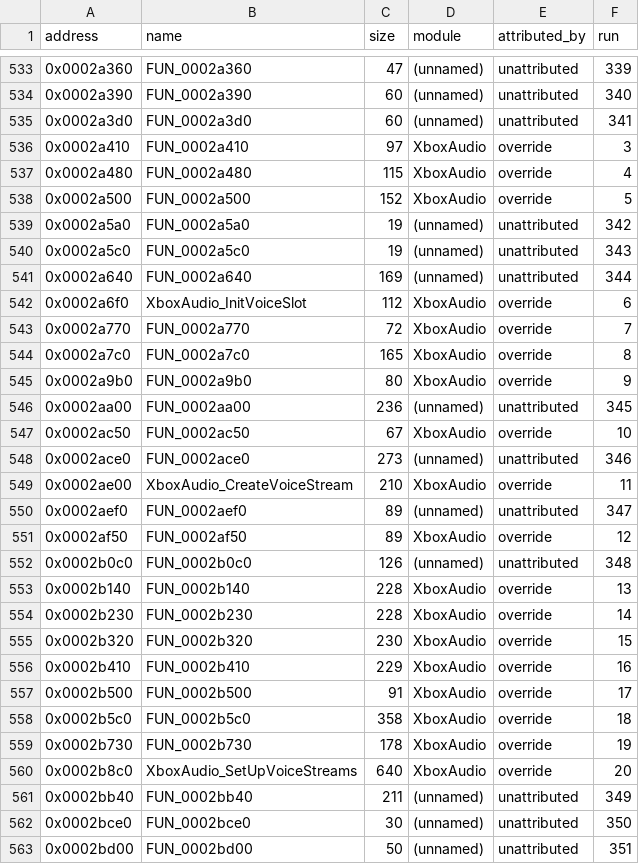
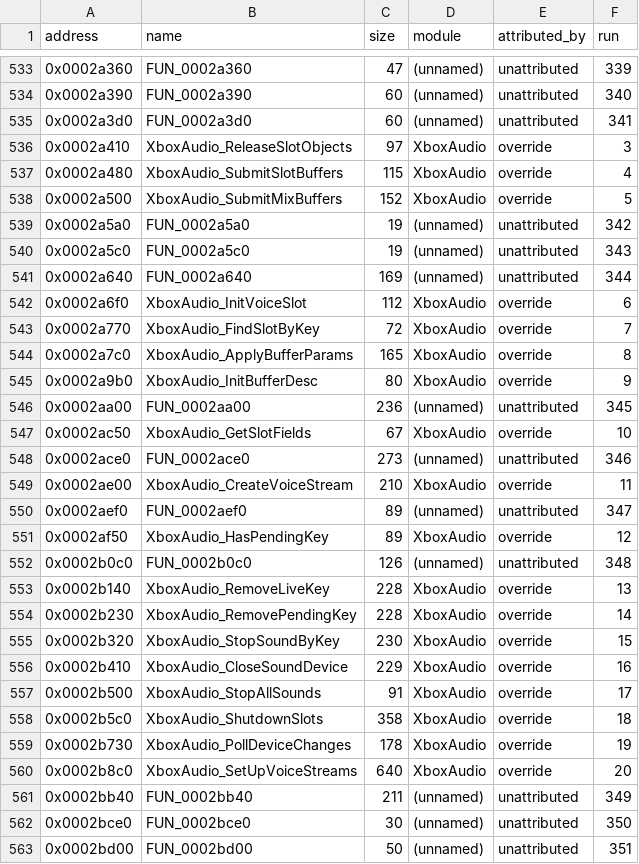
Before and after one commit to jkoehler11/stargate-alliance-decomp, a CSV file: inventory/function_modules.csv, drawn as a sheet; only a part is shown, gaps mark what is left out; the diff covers the shown part only.

```diff
--- a/inventory/function_modules.csv
+++ b/inventory/function_modules.csv
@@ -535,5 +535,5 @@ address,name,size,module,attributed_by,run
 0x0002a3d0,FUN_0002a3d0,60,(unnamed),unattributed,341
-0x0002a410,FUN_0002a410,97,XboxAudio,override,3
-0x0002a480,FUN_0002a480,115,XboxAudio,override,4
-0x0002a500,FUN_0002a500,152,XboxAudio,override,5
+0x0002a410,XboxAudio_ReleaseSlotObjects,97,XboxAudio,override,3
+0x0002a480,XboxAudio_SubmitSlotBuffers,115,XboxAudio,override,4
+0x0002a500,XboxAudio_SubmitMixBuffers,152,XboxAudio,override,5
 0x0002a5a0,FUN_0002a5a0,19,(unnamed),unattributed,342
@@ -542,7 +542,7 @@ address,name,size,module,attributed_by,run
 0x0002a6f0,XboxAudio_InitVoiceSlot,112,XboxAudio,override,6
-0x0002a770,FUN_0002a770,72,XboxAudio,override,7
-0x0002a7c0,FUN_0002a7c0,165,XboxAudio,override,8
-0x0002a9b0,FUN_0002a9b0,80,XboxAudio,override,9
+0x0002a770,XboxAudio_FindSlotByKey,72,XboxAudio,override,7
+0x0002a7c0,XboxAudio_ApplyBufferParams,165,XboxAudio,override,8
+0x0002a9b0,XboxAudio_InitBufferDesc,80,XboxAudio,override,9
 0x0002aa00,FUN_0002aa00,236,(unnamed),unattributed,345
-0x0002ac50,FUN_0002ac50,67,XboxAudio,override,10
+0x0002ac50,XboxAudio_GetSlotFields,67,XboxAudio,override,10
 0x0002ace0,FUN_0002ace0,273,(unnamed),unattributed,346
@@ -550,11 +550,11 @@ address,name,size,module,attributed_by,run
 0x0002aef0,FUN_0002aef0,89,(unnamed),unattributed,347
-0x0002af50,FUN_0002af50,89,XboxAudio,override,12
+0x0002af50,XboxAudio_HasPendingKey,89,XboxAudio,override,12
 0x0002b0c0,FUN_0002b0c0,126,(unnamed),unattributed,348
-0x0002b140,FUN_0002b140,228,XboxAudio,override,13
-0x0002b230,FUN_0002b230,228,XboxAudio,override,14
-0x0002b320,FUN_0002b320,230,XboxAudio,override,15
-0x0002b410,FUN_0002b410,229,XboxAudio,override,16
-0x0002b500,FUN_0002b500,91,XboxAudio,override,17
-0x0002b5c0,FUN_0002b5c0,358,XboxAudio,override,18
-0x0002b730,FUN_0002b730,178,XboxAudio,override,19
+0x0002b140,XboxAudio_RemoveLiveKey,228,XboxAudio,override,13
+0x0002b230,XboxAudio_RemovePendingKey,228,XboxAudio,override,14
+0x0002b320,XboxAudio_StopSoundByKey,230,XboxAudio,override,15
+0x0002b410,XboxAudio_CloseSoundDevice,229,XboxAudio,override,16
+0x0002b500,XboxAudio_StopAllSounds,91,XboxAudio,override,17
+0x0002b5c0,XboxAudio_ShutdownSlots,358,XboxAudio,override,18
+0x0002b730,XboxAudio_PollDeviceChanges,178,XboxAudio,override,19
 0x0002b8c0,XboxAudio_SetUpVoiceStreams,640,XboxAudio,override,20
```
Also changed, not shown: 6 edited cells elsewhere in this file, inventory/artifact_hashes.csv, inventory/module_export_census.csv, 16 other files.
